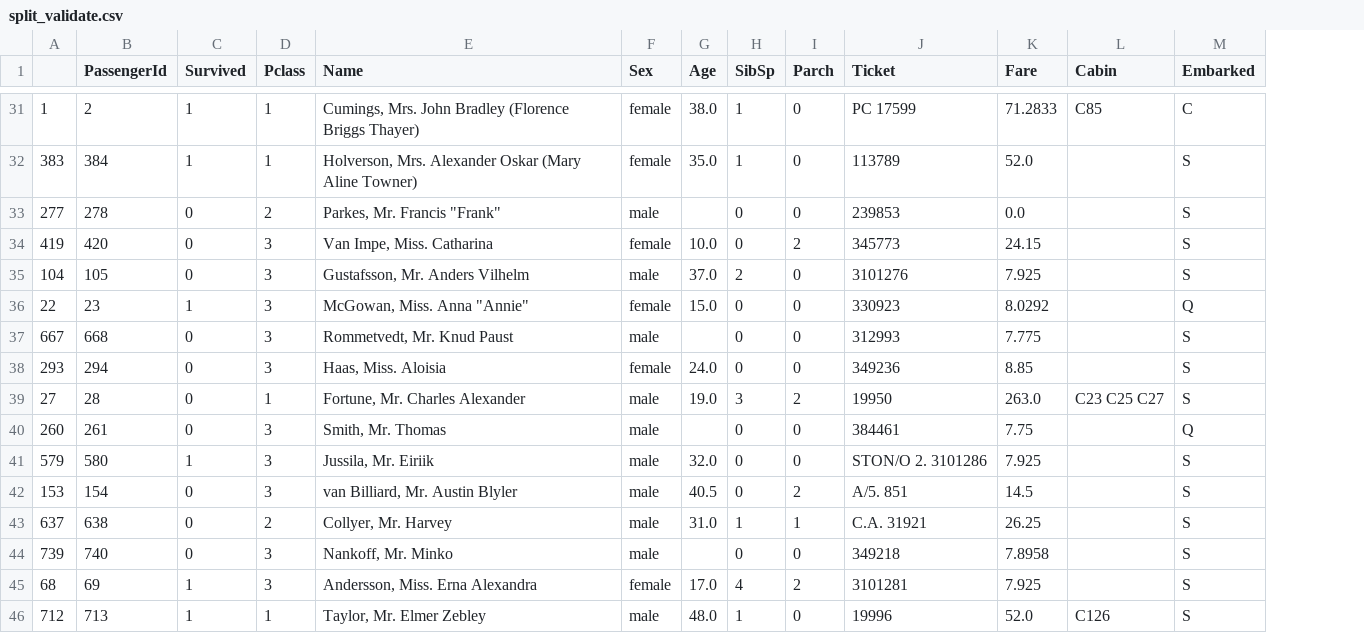
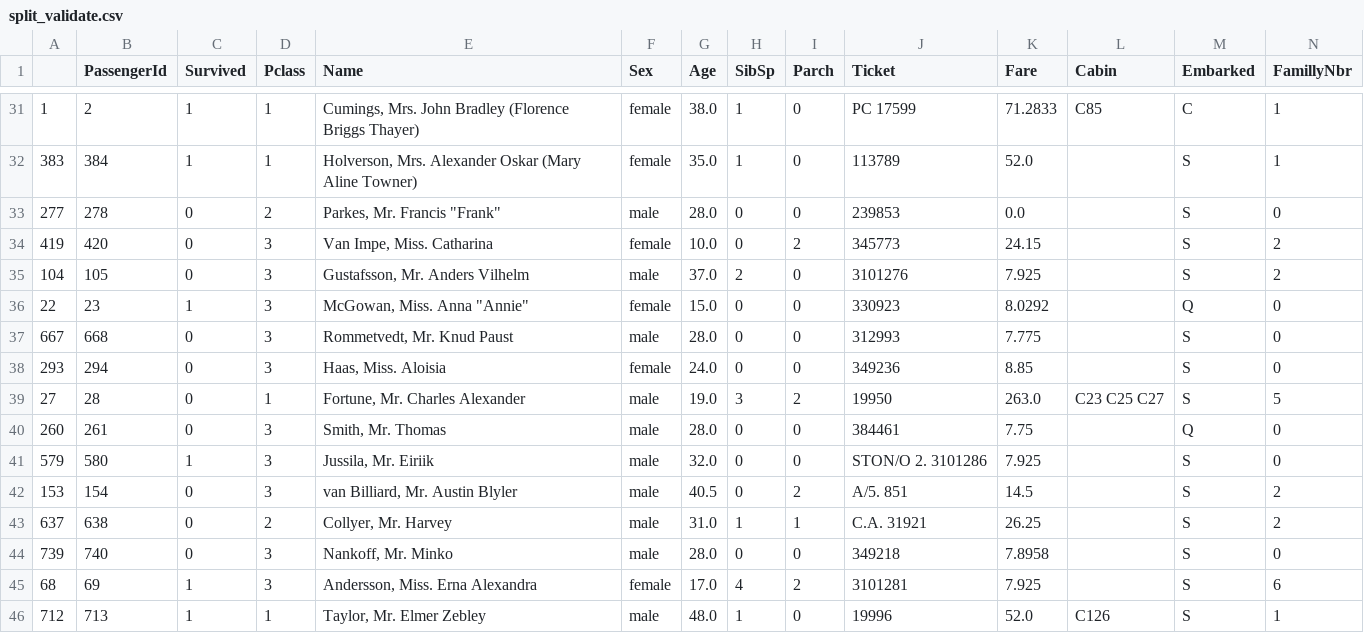
Before and after one commit to chris87DS/DataScience-PreWork-2, a CSV file: split_validate.csv, drawn as a sheet; only a part is shown, gaps mark what is left out; the diff covers the shown part only; the diff names each change by its address in the sheet, - before the commit and + after, or states it on an @@ line.

```diff
--- a/split_validate.csv
+++ b/split_validate.csv
+column N (FamillyNbr), rows 31-46: 1 | 1 | 0 | 2 | 2 | 0 | 0 | 0 | 5 | 0 | 0 | 2 | 2 | 0 | 6 | 1
-G33 (Age): (empty)
+G33 (Age): 28.0
-G37 (Age): (empty)
+G37 (Age): 28.0
-G40 (Age): (empty)
+G40 (Age): 28.0
-G44 (Age): (empty)
+G44 (Age): 28.0
```
Also changed, not shown: 5 edited cells elsewhere in this file, split_train.csv, 2 other files.
